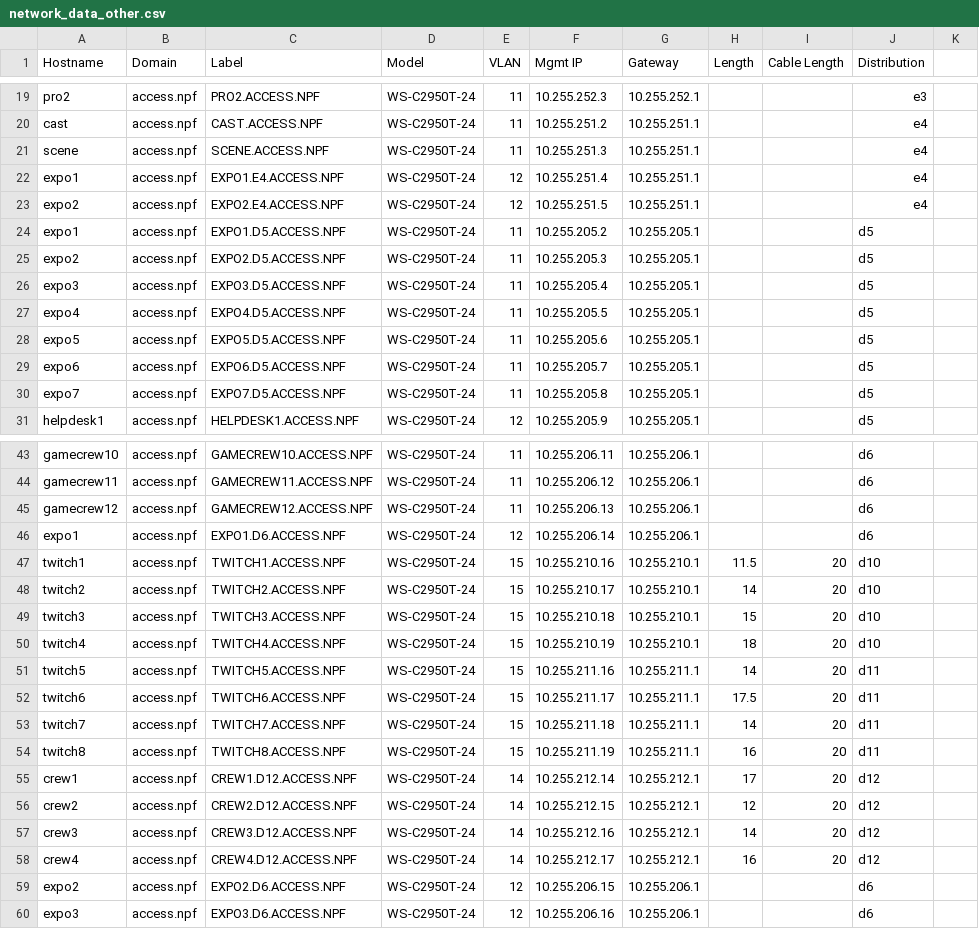
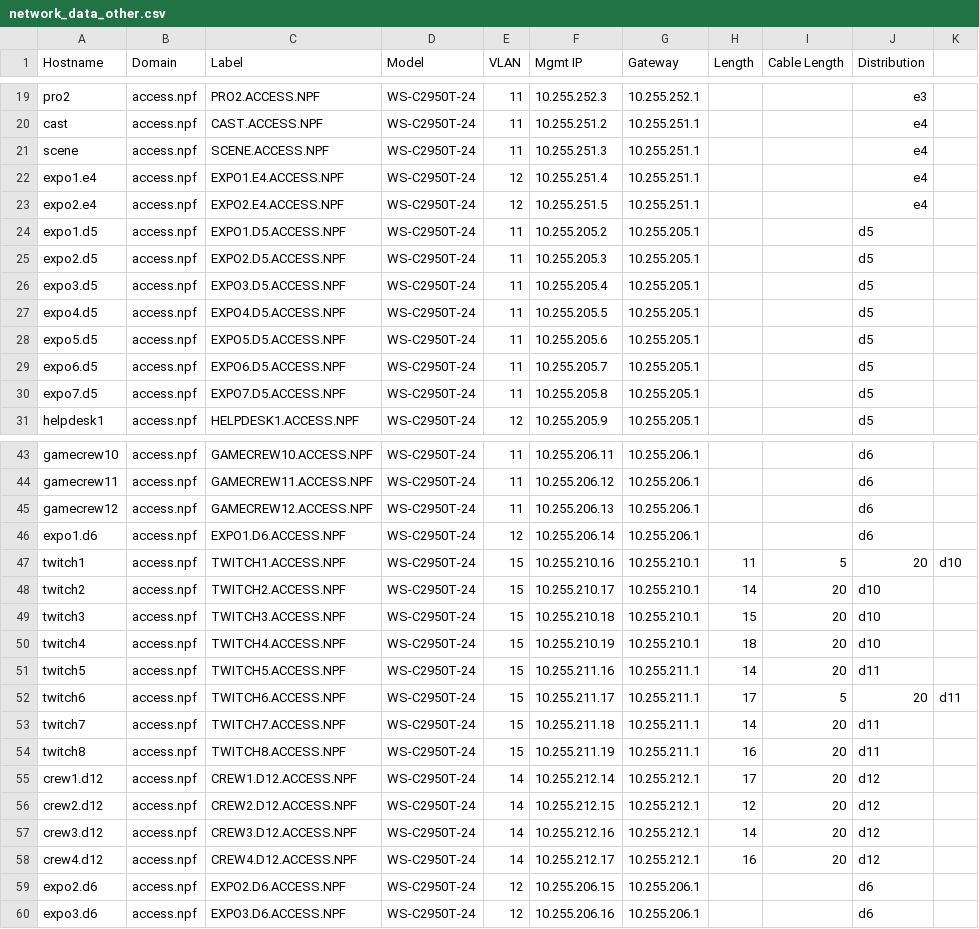
Before and after one commit to npflan/dns, a CSV file: bind/network_data_other.csv, drawn as a sheet; only a part is shown, gaps mark what is left out.

```diff
--- a/bind/network_data_other.csv
+++ b/bind/network_data_other.csv
@@ -21,11 +21,11 @@ cast,access.npf,CAST.ACCESS.NPF,WS-C2950T-24,11,10.255.251.2,10.255.251.1,,,e4
 scene,access.npf,SCENE.ACCESS.NPF,WS-C2950T-24,11,10.255.251.3,10.255.251.1,,,e4
-expo1,access.npf,EXPO1.E4.ACCESS.NPF,WS-C2950T-24,12,10.255.251.4,10.255.251.1,,,e4
-expo2,access.npf,EXPO2.E4.ACCESS.NPF,WS-C2950T-24,12,10.255.251.5,10.255.251.1,,,e4
-expo1,access.npf,EXPO1.D5.ACCESS.NPF,WS-C2950T-24,11,10.255.205.2,10.255.205.1,,,d5
-expo2,access.npf,EXPO2.D5.ACCESS.NPF,WS-C2950T-24,11,10.255.205.3,10.255.205.1,,,d5
-expo3,access.npf,EXPO3.D5.ACCESS.NPF,WS-C2950T-24,11,10.255.205.4,10.255.205.1,,,d5
-expo4,access.npf,EXPO4.D5.ACCESS.NPF,WS-C2950T-24,11,10.255.205.5,10.255.205.1,,,d5
-expo5,access.npf,EXPO5.D5.ACCESS.NPF,WS-C2950T-24,11,10.255.205.6,10.255.205.1,,,d5
-expo6,access.npf,EXPO6.D5.ACCESS.NPF,WS-C2950T-24,11,10.255.205.7,10.255.205.1,,,d5
-expo7,access.npf,EXPO7.D5.ACCESS.NPF,WS-C2950T-24,11,10.255.205.8,10.255.205.1,,,d5
+expo1.e4,access.npf,EXPO1.E4.ACCESS.NPF,WS-C2950T-24,12,10.255.251.4,10.255.251.1,,,e4
+expo2.e4,access.npf,EXPO2.E4.ACCESS.NPF,WS-C2950T-24,12,10.255.251.5,10.255.251.1,,,e4
+expo1.d5,access.npf,EXPO1.D5.ACCESS.NPF,WS-C2950T-24,11,10.255.205.2,10.255.205.1,,,d5
+expo2.d5,access.npf,EXPO2.D5.ACCESS.NPF,WS-C2950T-24,11,10.255.205.3,10.255.205.1,,,d5
+expo3.d5,access.npf,EXPO3.D5.ACCESS.NPF,WS-C2950T-24,11,10.255.205.4,10.255.205.1,,,d5
+expo4.d5,access.npf,EXPO4.D5.ACCESS.NPF,WS-C2950T-24,11,10.255.205.5,10.255.205.1,,,d5
+expo5.d5,access.npf,EXPO5.D5.ACCESS.NPF,WS-C2950T-24,11,10.255.205.6,10.255.205.1,,,d5
+expo6.d5,access.npf,EXPO6.D5.ACCESS.NPF,WS-C2950T-24,11,10.255.205.7,10.255.205.1,,,d5
+expo7.d5,access.npf,EXPO7.D5.ACCESS.NPF,WS-C2950T-24,11,10.255.205.8,10.255.205.1,,,d5
 helpdesk1,access.npf,HELPDESK1.ACCESS.NPF,WS-C2950T-24,12,10.255.205.9,10.255.205.1,,,d5
@@ -45,4 +45,4 @@ gamecrew11,access.npf,GAMECREW11.ACCESS.NPF,WS-C2950T-24,11,10.255.206.12,10.255
 gamecrew12,access.npf,GAMECREW12.ACCESS.NPF,WS-C2950T-24,11,10.255.206.13,10.255.206.1,,,d6
-expo1,access.npf,EXPO1.D6.ACCESS.NPF,WS-C2950T-24,12,10.255.206.14,10.255.206.1,,,d6
-twitch1,access.npf,TWITCH1.ACCESS.NPF,WS-C2950T-24,15,10.255.210.16,10.255.210.1,11.5,20,d10
+expo1.d6,access.npf,EXPO1.D6.ACCESS.NPF,WS-C2950T-24,12,10.255.206.14,10.255.206.1,,,d6
+twitch1,access.npf,TWITCH1.ACCESS.NPF,WS-C2950T-24,15,10.255.210.16,10.255.210.1,11,5,20,d10
 twitch2,access.npf,TWITCH2.ACCESS.NPF,WS-C2950T-24,15,10.255.210.17,10.255.210.1,14,20,d10
@@ -51,10 +51,10 @@ twitch4,access.npf,TWITCH4.ACCESS.NPF,WS-C2950T-24,15,10.255.210.19,10.255.210.1
 twitch5,access.npf,TWITCH5.ACCESS.NPF,WS-C2950T-24,15,10.255.211.16,10.255.211.1,14,20,d11
-twitch6,access.npf,TWITCH6.ACCESS.NPF,WS-C2950T-24,15,10.255.211.17,10.255.211.1,17.5,20,d11
+twitch6,access.npf,TWITCH6.ACCESS.NPF,WS-C2950T-24,15,10.255.211.17,10.255.211.1,17,5,20,d11
 twitch7,access.npf,TWITCH7.ACCESS.NPF,WS-C2950T-24,15,10.255.211.18,10.255.211.1,14,20,d11
 twitch8,access.npf,TWITCH8.ACCESS.NPF,WS-C2950T-24,15,10.255.211.19,10.255.211.1,16,20,d11
-crew1,access.npf,CREW1.D12.ACCESS.NPF,WS-C2950T-24,14,10.255.212.14,10.255.212.1,17,20,d12
-crew2,access.npf,CREW2.D12.ACCESS.NPF,WS-C2950T-24,14,10.255.212.15,10.255.212.1,12,20,d12
-crew3,access.npf,CREW3.D12.ACCESS.NPF,WS-C2950T-24,14,10.255.212.16,10.255.212.1,14,20,d12
-crew4,access.npf,CREW4.D12.ACCESS.NPF,WS-C2950T-24,14,10.255.212.17,10.255.212.1,16,20,d12
-expo2,access.npf,EXPO2.D6.ACCESS.NPF,WS-C2950T-24,12,10.255.206.15,10.255.206.1,,,d6
-expo3,access.npf,EXPO3.D6.ACCESS.NPF,WS-C2950T-24,12,10.255.206.16,10.255.206.1,,,d6
+crew1.d12,access.npf,CREW1.D12.ACCESS.NPF,WS-C2950T-24,14,10.255.212.14,10.255.212.1,17,20,d12
+crew2.d12,access.npf,CREW2.D12.ACCESS.NPF,WS-C2950T-24,14,10.255.212.15,10.255.212.1,12,20,d12
+crew3.d12,access.npf,CREW3.D12.ACCESS.NPF,WS-C2950T-24,14,10.255.212.16,10.255.212.1,14,20,d12
+crew4.d12,access.npf,CREW4.D12.ACCESS.NPF,WS-C2950T-24,14,10.255.212.17,10.255.212.1,16,20,d12
+expo2.d6,access.npf,EXPO2.D6.ACCESS.NPF,WS-C2950T-24,12,10.255.206.15,10.255.206.1,,,d6
+expo3.d6,access.npf,EXPO3.D6.ACCESS.NPF,WS-C2950T-24,12,10.255.206.16,10.255.206.1,,,d6
```
Also changed, not shown: 2 other files.
